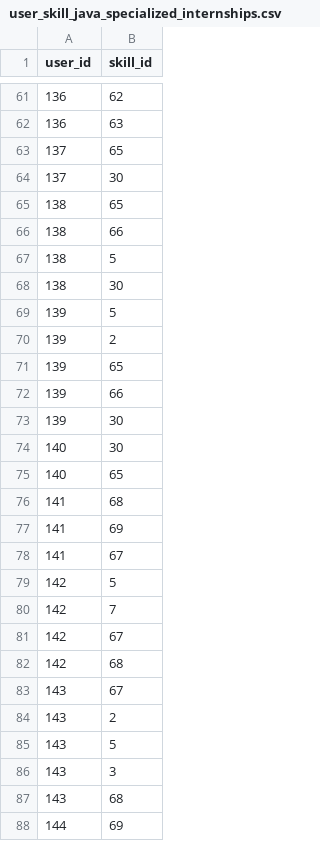
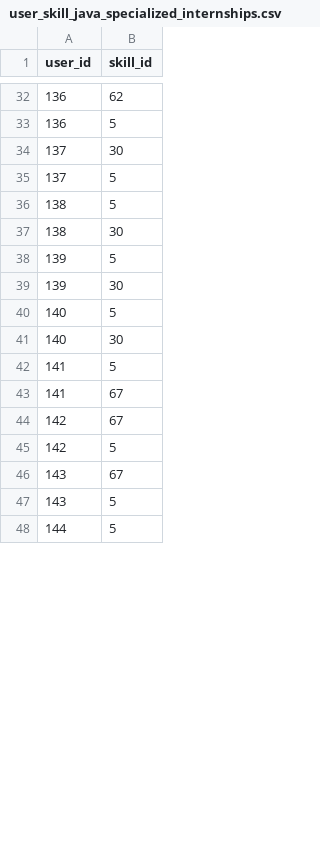
Before and after one commit to amrutha-ponduri/internship_recommendation_engine, a CSV file: ml_model/internship_portal/recommend_internship/synthetic_table_data/java_specialized_internships/user_skill_java_specialized_internships.csv, drawn as a sheet; only a part is shown, gaps mark what is left out; the diff covers the shown part only.

```diff
--- a/ml_model/internship_portal/recommend_internship/synthetic_table_data/java_specialized_internships/user_skill_java_specialized_internships.csv
+++ b/ml_model/internship_portal/recommend_internship/synthetic_table_data/java_specialized_internships/user_skill_java_specialized_internships.csv
@@ -61,7 +32,5 @@ user_id,skill_id
 136,62
-136,63
-137,65
+136,5
 137,30
-138,65
-138,66
+137,5
 138,5
@@ -69,20 +38,11 @@ user_id,skill_id
 139,5
-139,2
-139,65
-139,66
 139,30
+140,5
 140,30
-140,65
-141,68
-141,69
+141,5
 141,67
+142,67
 142,5
-142,7
-142,67
-142,68
 143,67
-143,2
 143,5
-143,3
-143,68
-144,69
+144,5
```
Also changed, not shown: 3 added rows, 58 removed rows, 2 moved rows and 23 edited cells elsewhere in this file, ml_model/internship_portal/recommend_internship/synthetic_table_data/java_full_stack_development/user_java_full_stack_development.csv, ml_model/internship_portal/recommend_internship/synthetic_table_data/java_full_stack_development/user_skill_java_full_stack_development.csv, 33 other files.
